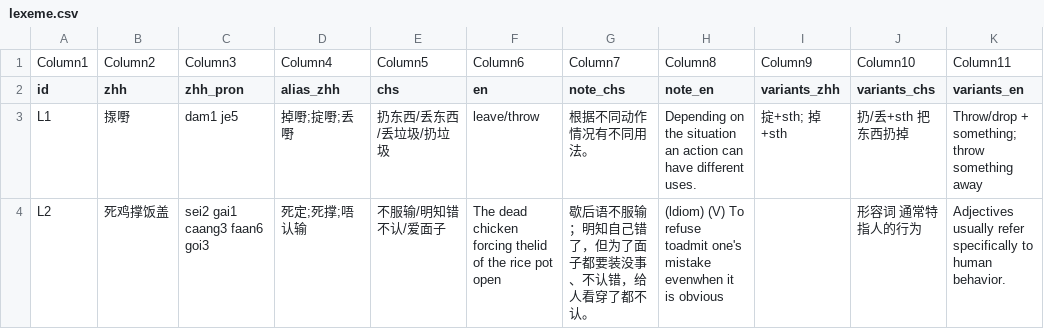
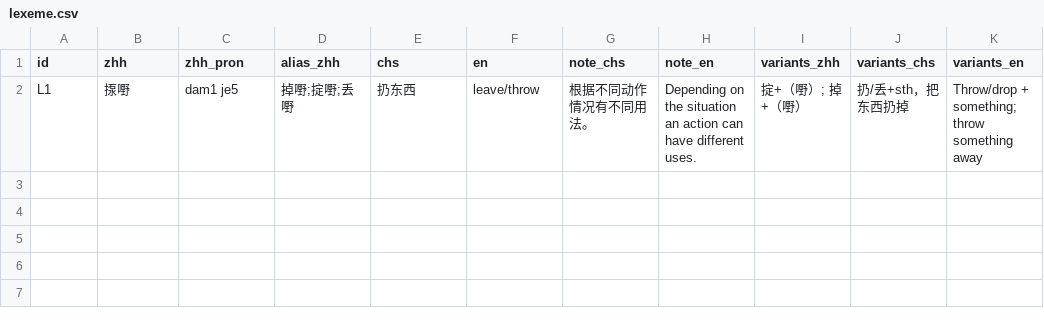
Before and after one commit to Joker9405/Can-Tong, a CSV file: data/lexeme.csv, drawn as a sheet.

Commit message:
Add files via upload

```diff
--- a/data/lexeme.csv
+++ b/data/lexeme.csv
@@ -1,4 +1,2 @@
-Column1,Column2,Column3,Column4,Column5,Column6,Column7,Column8,Column9,Column10,Column11
 id,zhh,zhh_pron,alias_zhh,chs,en,note_chs,note_en,variants_zhh,variants_chs,variants_en
-L1,揼嘢,dam1 je5,掉嘢;掟嘢;丢嘢,扔东西/丢东西/丢垃圾/扔垃圾,leave/throw,根据不同动作情况有不同用法。,Depending on the situation an action can have different uses.,掟+sth; 掉+sth,扔/丢+sth 把东西扔掉,Throw/drop + something; throw something away
-L2,死鸡撑饭盖,sei2 gai1 caang3 faan6 goi3,死定;死撑;唔认输,不服输/明知错不认/爱面子,The dead chicken forcing thelid of the rice pot open,歇后语不服输；明知自己错了，但为了面子都要装没事、不认错，给人看穿了都不认。,(ldiom) (V) To refuse toadmit one's mistake evenwhen it is obvious,,形容词 通常特指人的行为,Adjectives usually refer specifically to human behavior.
+L1,揼嘢,dam1 je5,掉嘢;掟嘢;丢嘢,扔东西,leave/throw,根据不同动作情况有不同用法。,Depending on the situation an action can have different uses.,掟+（嘢）; 掉+（嘢）,扔/丢+sth，把东西扔掉,Throw/drop + something; throw something away
```
